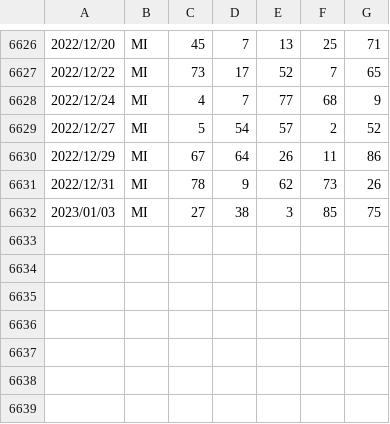
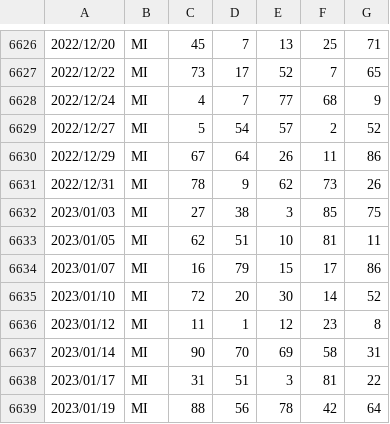
Before and after one commit to OnizukaPy/EstrazioniLotto, a CSV file: MI.csv, drawn as a sheet; only a part is shown, gaps mark what is left out; the diff names each change by its address in the sheet, - before the commit and + after, or states it on an @@ line.

```diff
--- a/MI.csv
+++ b/MI.csv
+row 6633: 2023/01/05 | MI | 62 | 51 | 10 | 81 | 11
+row 6634: 2023/01/07 | MI | 16 | 79 | 15 | 17 | 86
+row 6635: 2023/01/10 | MI | 72 | 20 | 30 | 14 | 52
+row 6636: 2023/01/12 | MI | 11 | 1 | 12 | 23 | 8
+row 6637: 2023/01/14 | MI | 90 | 70 | 69 | 58 | 31
+row 6638: 2023/01/17 | MI | 31 | 51 | 3 | 81 | 22
+row 6639: 2023/01/19 | MI | 88 | 56 | 78 | 42 | 64
```
Also changed, not shown: FI.csv, NA.csv, 10 other files.
